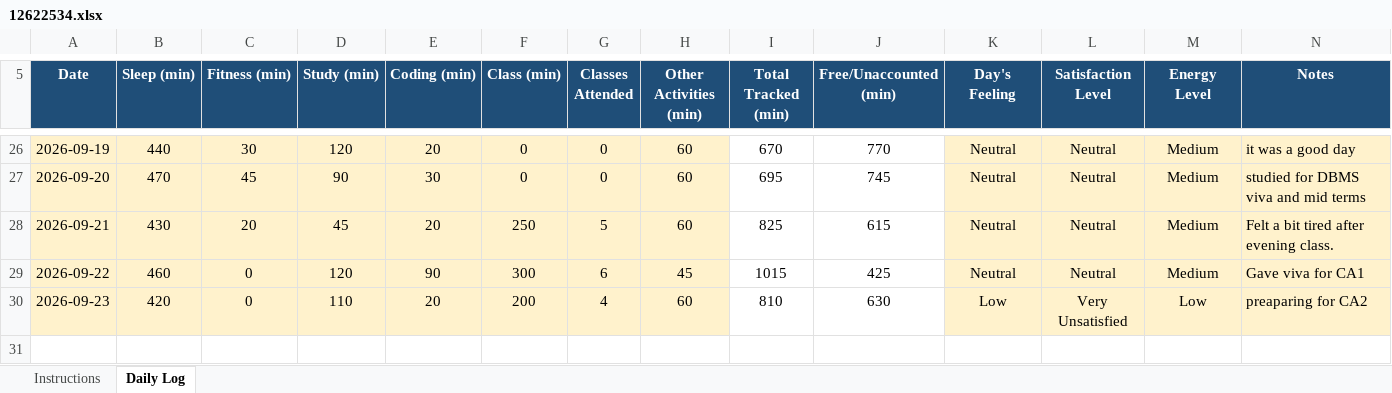
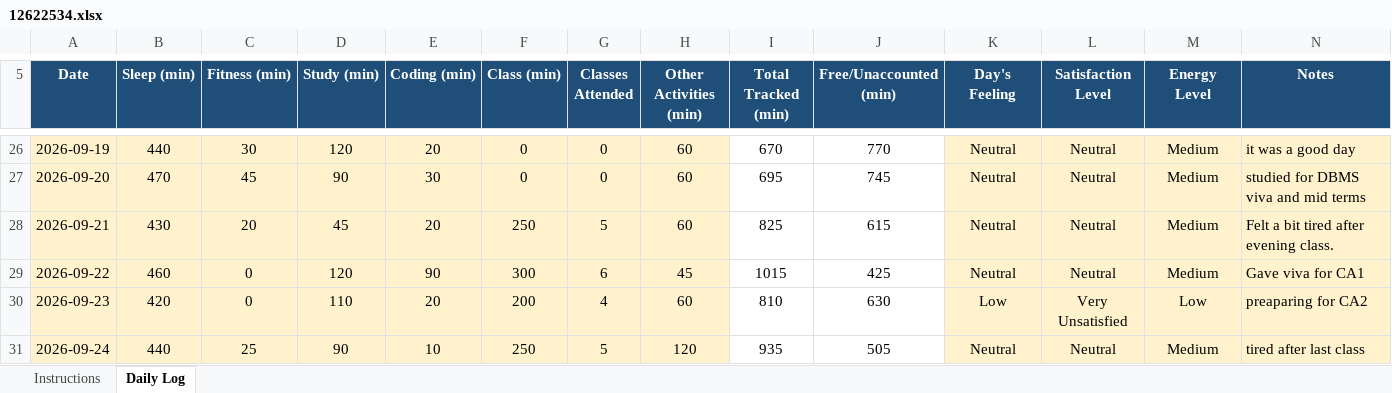
Before and after one commit to rahul33kumar1001-hash/776, an Excel workbook: 12622534.xlsx, sheet Daily Log, drawn as a sheet; only a part is shown, gaps mark what is left out; values as stored, in another font and other column widths than the file's, no borders; conditional formats not drawn; the diff names each change by its address in the sheet, - before the commit and + after, or states it on an @@ line.

Commit message:
updated on 24-09-2026

```diff
--- a/12622534.xlsx (sheet Daily Log)
+++ b/12622534.xlsx (sheet Daily Log)
+row 31: 2026-09-24 | 440 | 25 | 90 | 10 | 250 | 5 | 120 | 935 | 505 | Neutral | Neutral | Medium | tired after last class
```
